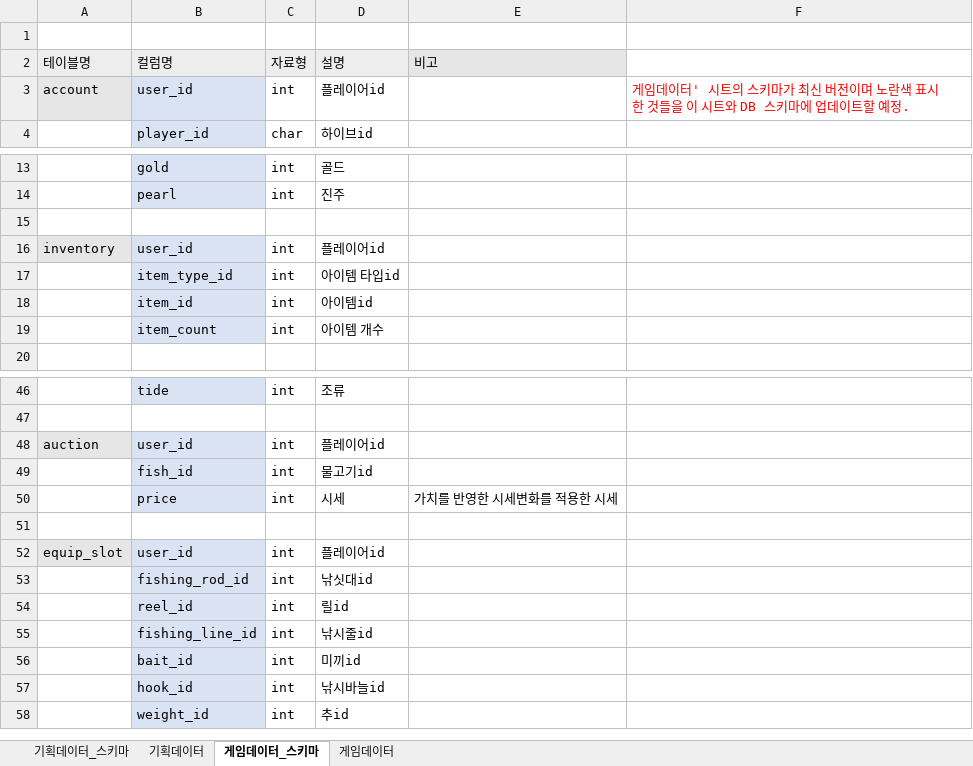
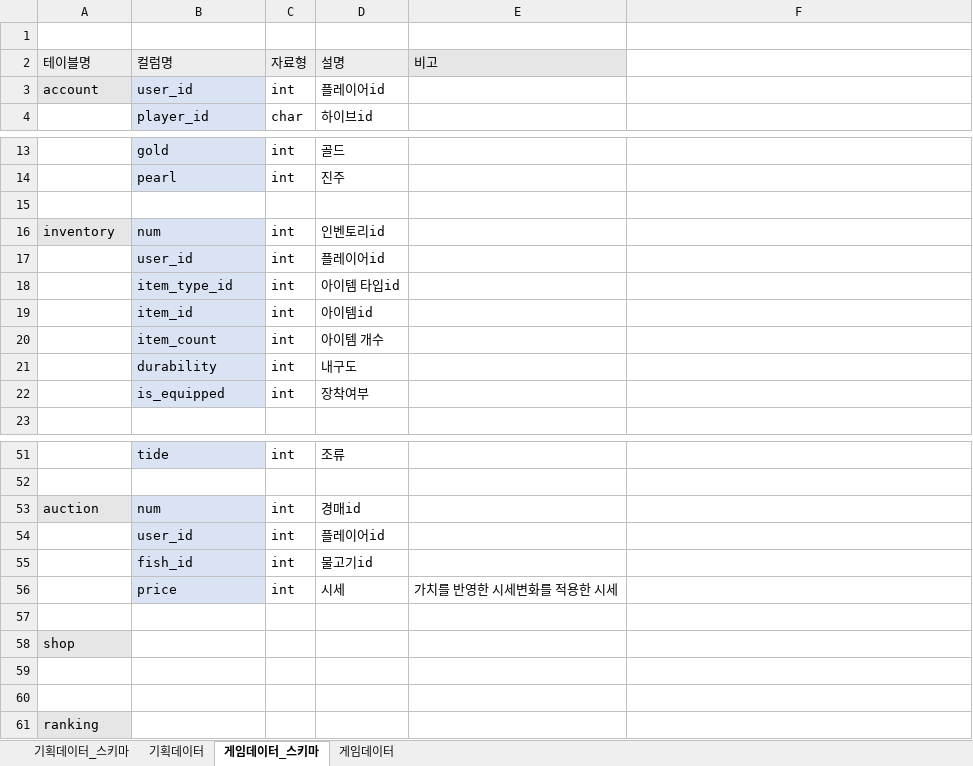
Before and after one commit to JinhaSuh/UrukGame, an Excel workbook: docs/우럭아왜우럭 데이터 설계.xlsx, sheet 게임데이터_스키마, drawn as a sheet; only a part is shown, gaps mark what is left out; values as stored, in another font and other column widths than the file's, no borders; removed rows and columns are numbered as before the commit, all else as after; the diff covers the shown part only; the diff names each change by its address in the sheet, - before the commit and + after, or states it on an @@ line.

```diff
--- a/docs/우럭아왜우럭 데이터 설계.xlsx (sheet 게임데이터_스키마)
+++ b/docs/우럭아왜우럭 데이터 설계.xlsx (sheet 게임데이터_스키마)
-F3: 게임데이터' 시트의 스키마가 최신 버전이며 노란색 표시한 것들을 이 시트와 DB 스키마에 업데이트할 예정.
+F3: (empty)
+row 16: inventory | num | int | 인벤토리id
-A17 (테이블명): inventory
+A17 (테이블명): (empty)
-A17 fill: #E7E6E6
+A17 fill: none
+row 21:  | durability | int | 내구도
+row 22:  | is_equipped | int | 장착여부
+row 53: auction | num | int | 경매id
-A54 (테이블명): auction
+A54 (테이블명): (empty)
-A54 fill: #E7E6E6
+A54 fill: none
-row 52: equip_slot | user_id | int | 플레이어id
-row 53:  | fishing_rod_id | int | 낚싯대id
-row 54:  | reel_id | int | 릴id
-row 55:  | fishing_line_id | int | 낚시줄id
-row 56:  | bait_id | int | 미끼id
+row 58: shop
-row 59:  | hook_id | int | 낚시바늘id
+row 59: (empty)
-B59:B60 fill: #DAE3F3
+B59:B60 fill: none
-row 60:  | weight_id | int | 추id
+row 60: (empty)
+row 61: ranking
```
Also changed, not shown: 2 added rows, 2 edited cells and cell formats elsewhere in this sheet, sheet 게임데이터, docs/우럭아왜우럭 API 설계.xlsx.
